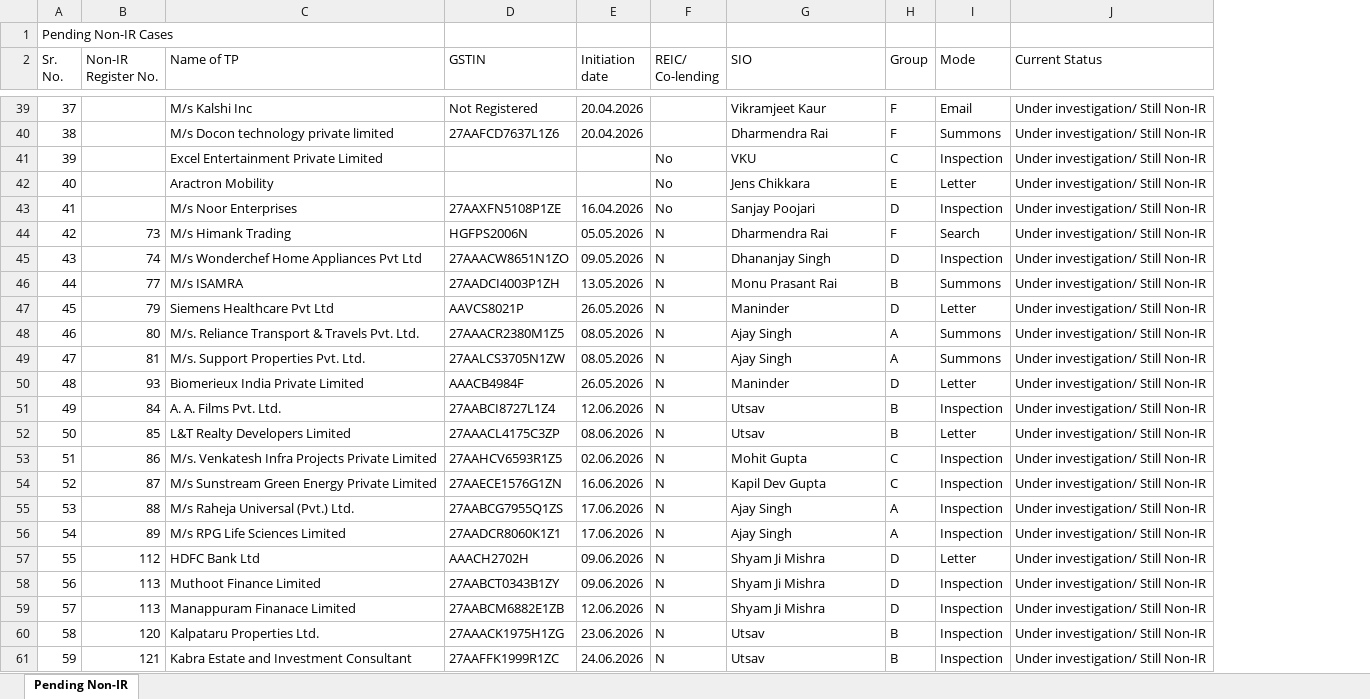
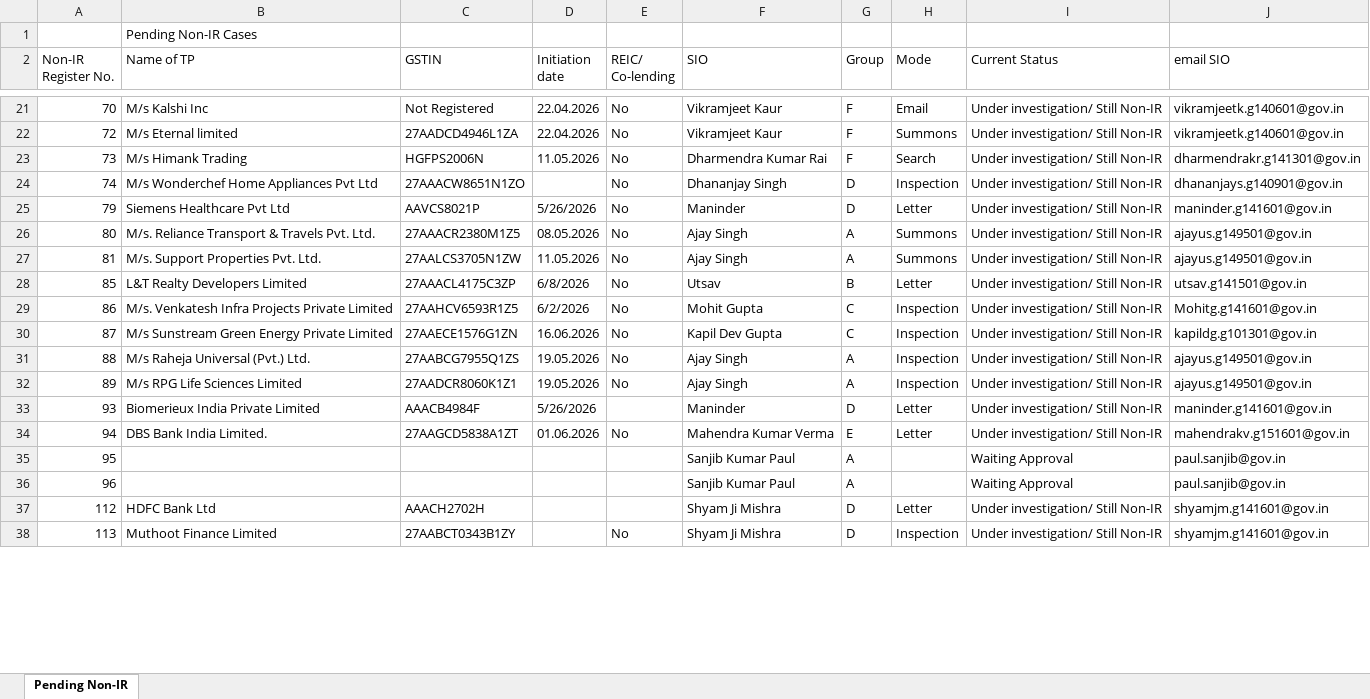
Before and after one commit to Tejaswgupta/dggi-cms, an Excel workbook: data/MZU_ Non-IR Pending.xlsx, sheet Pending Non-IR, drawn as a sheet; only a part is shown, gaps mark what is left out; values as stored, in another font and other column widths than the file's, no cell formats; removed rows and columns are numbered as before the commit, all else as after; the diff covers the shown part only; the diff names each change by its address in the sheet, - before the commit and + after, or states it on an @@ line.

```diff
--- a/data/MZU_ Non-IR Pending.xlsx (sheet Pending Non-IR)
+++ b/data/MZU_ Non-IR Pending.xlsx (sheet Pending Non-IR)
-column A (Sr. No.), row 1: Pending Non-IR Cases; row 39: 37; rows 44-45: 42 | 43; rows 47-49: 45 | 46 | 47; rows 52-58: 50 | 51 | 52 | 53 | 54 | 55 | 56
+column J (email SIO), row 21: vikramjeetk.g140601@gov.in; rows 23-32: dharmendrakr.g141301@gov.in | dhananjays.g140901@gov.in | maninder.g141601@gov.in | ajayus.g149501@gov.in | ajayus.g149501@gov.in | utsav.g141501@gov.in | Mohitg.g141601@gov.in | kapildg.g101301@gov.in | ajayus.g149501@gov.in | ajayus.g149501@gov.in; rows 37-38: shyamjm.g141601@gov.in | shyamjm.g141601@gov.in
-B1 (Name of TP): (empty)
+B1 (Name of TP): Pending Non-IR Cases
-A21 (Non-IR Register No.): (empty)
+A21 (Non-IR Register No.): 70
-D21 (Initiation date): 20.04.2026
+D21 (Initiation date): 22.04.2026
-E21 (REIC/ Co-lending): (empty)
+E21 (REIC/ Co-lending): No
-row 40: 38 |  | M/s Docon technology private limited | 27AAFCD7637L1Z6 | 20.04.2026 |  | Dharmendra Rai | F | Summons | Under investigation/ Still Non-IR
-row 41: 39 |  | Excel Entertainment Private Limited |  |  | No | VKU | C | Inspection | Under investigation/ Still Non-IR
-row 42: 40 |  | Aractron Mobility |  |  | No | Jens Chikkara | E | Letter | Under investigation/ Still Non-IR
-row 43: 41 |  | M/s Noor Enterprises | 27AAXFN5108P1ZE | 16.04.2026 | No | Sanjay Poojari | D | Inspection | Under investigation/ Still Non-IR
+row 22: 72 | M/s Eternal limited | 27AADCD4946L1ZA | 22.04.2026 | No | Vikramjeet Kaur | F | Summons | Under investigation/ Still Non-IR | vikramjeetk.g140601@gov.in
-D23 (Initiation date): 05.05.2026
+D23 (Initiation date): 11.05.2026
-E23:E24 (REIC/ Co-lending): N
+E23:E24 (REIC/ Co-lending): No
-F23 (SIO): Dharmendra Rai
+F23 (SIO): Dharmendra Kumar Rai
-D24 (Initiation date): 09.05.2026
+D24 (Initiation date): (empty)
-row 46: 44 | 77 | M/s ISAMRA | 27AADCI4003P1ZH | 13.05.2026 | N | Monu Prasant Rai | B | Summons | Under investigation/ Still Non-IR
-D25 (Initiation date): 26.05.2026
+D25 (Initiation date): 5/26/2026
-E25:E27 (REIC/ Co-lending): N
+E25:E27 (REIC/ Co-lending): No
-D27 (Initiation date): 08.05.2026
+D27 (Initiation date): 11.05.2026
-row 50: 48 | 93 | Biomerieux India Private Limited | AAACB4984F | 26.05.2026 | N | Maninder | D | Letter | Under investigation/ Still Non-IR
-row 51: 49 | 84 | A. A. Films Pvt. Ltd. | 27AABCI8727L1Z4 | 12.06.2026 | N | Utsav | B | Inspection | Under investigation/ Still Non-IR
-D28 (Initiation date): 08.06.2026
+D28 (Initiation date): 6/8/2026
-E28:E32 (REIC/ Co-lending): N
+E28:E32 (REIC/ Co-lending): No
-D29 (Initiation date): 02.06.2026
+D29 (Initiation date): 6/2/2026
-D31:D32 (Initiation date): 17.06.2026
+D31:D32 (Initiation date): 19.05.2026
+row 33: 93 | Biomerieux India Private Limited | AAACB4984F | 5/26/2026 |  | Maninder | D | Letter | Under investigation/ Still Non-IR | maninder.g141601@gov.in
+row 34: 94 | DBS Bank India Limited. | 27AAGCD5838A1ZT | 01.06.2026 | No | Mahendra Kumar Verma | E | Letter | Under investigation/ Still Non-IR | mahendrakv.g151601@gov.in
+row 35: 95 |  |  |  |  | Sanjib Kumar Paul | A |  | Waiting Approval | paul.sanjib@gov.in
+row 36: 96 |  |  |  |  | Sanjib Kumar Paul | A |  | Waiting Approval | paul.sanjib@gov.in
-D37:D38 (Initiation date): 09.06.2026
+D37:D38 (Initiation date): (empty)
-E37 (REIC/ Co-lending): N
+E37 (REIC/ Co-lending): (empty)
-E38 (REIC/ Co-lending): N
+E38 (REIC/ Co-lending): No
-row 59: 57 | 113 | Manappuram Finanace Limited | 27AABCM6882E1ZB | 12.06.2026 | N | Shyam Ji Mishra | D | Inspection | Under investigation/ Still Non-IR
-row 60: 58 | 120 | Kalpataru Properties Ltd. | 27AAACK1975H1ZG | 23.06.2026 | N | Utsav | B | Inspection | Under investigation/ Still Non-IR
-row 61: 59 | 121 | Kabra Estate and Investment Consultant | 27AAFFK1999R1ZC | 24.06.2026 | N | Utsav | B | Inspection | Under investigation/ Still Non-IR
```
Also changed, not shown: 23 added rows, 40 removed rows and 23 edited cells elsewhere in this sheet, cell formats, data/MZU_ Pending IR cases.xlsx, 24 other files.
